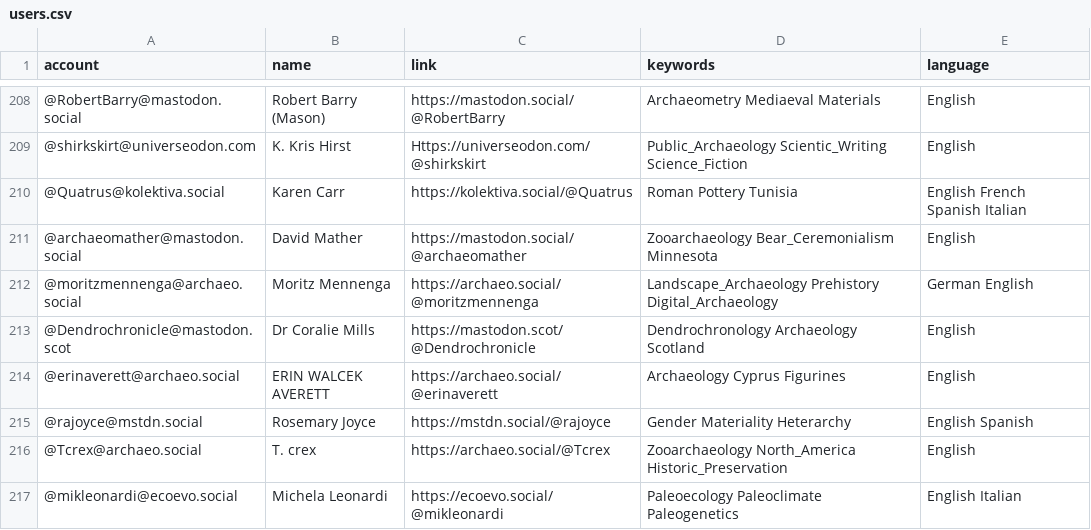
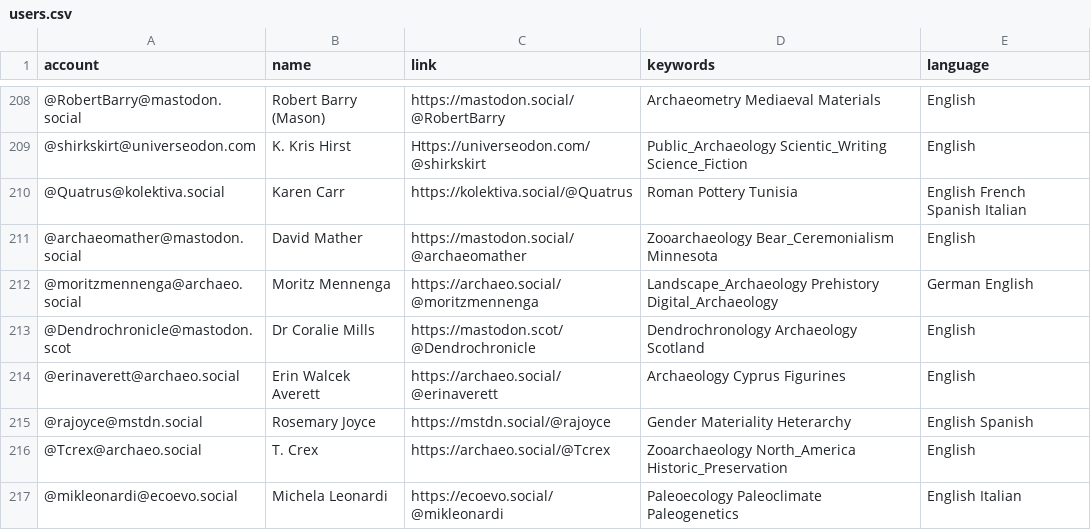
Before and after one commit to steko/Mastodon-Archaeology, a CSV file: resources/users.csv, drawn as a sheet; only a part is shown, gaps mark what is left out; the diff names each change by its address in the sheet, - before the commit and + after, or states it on an @@ line.

Commit message:
Update users.csv

```diff
--- a/resources/users.csv
+++ b/resources/users.csv
-B214 (name): ERIN WALCEK AVERETT
+B214 (name): Erin Walcek Averett
-B216 (name): T. crex
+B216 (name): T. Crex
```
